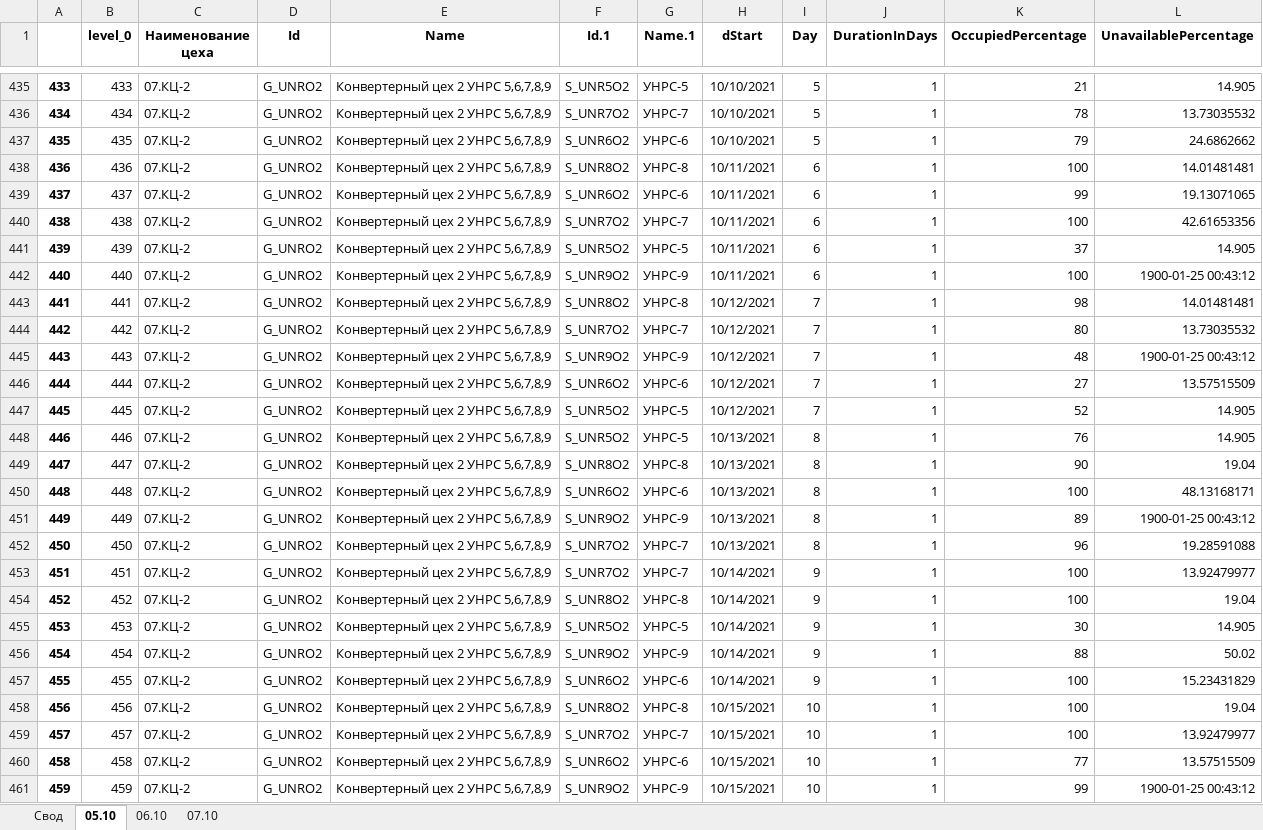
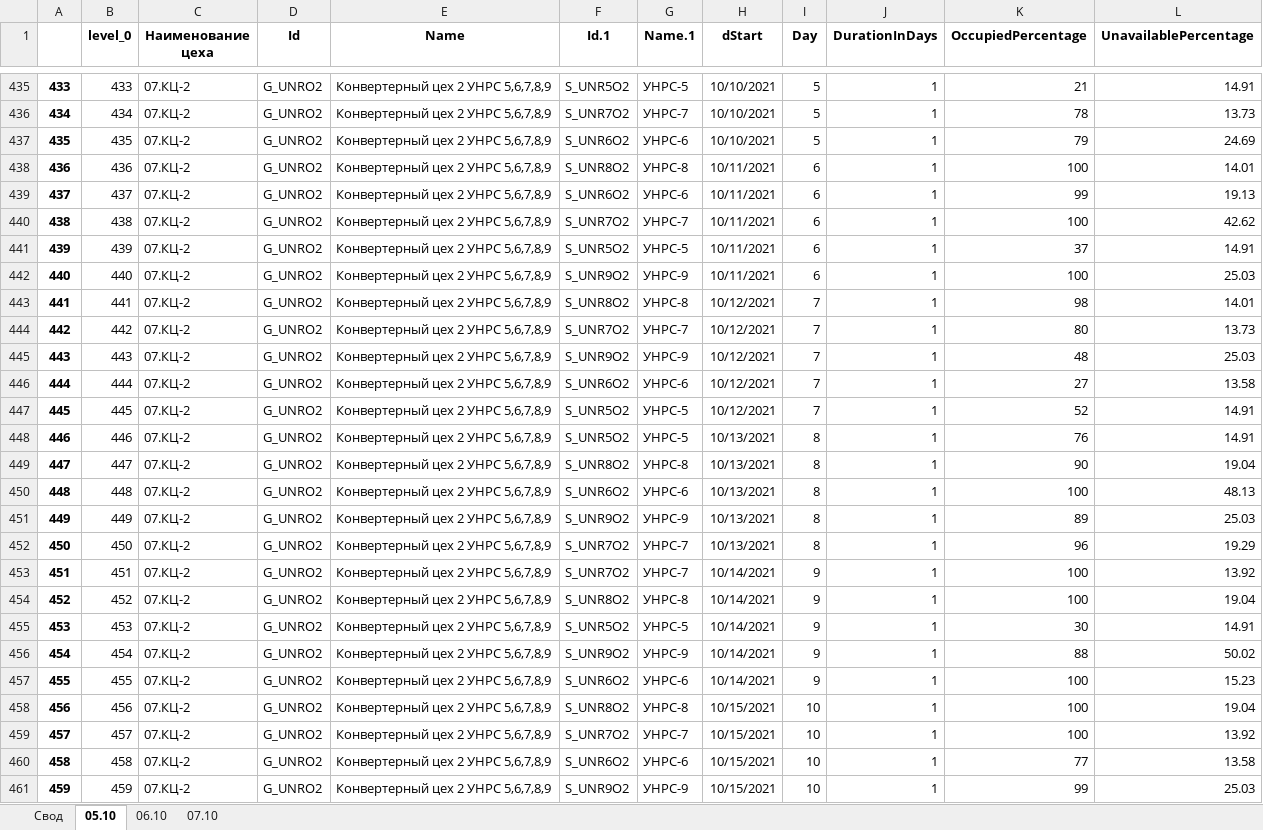
Before and after one commit to Maksiomo/accenture-facility-ui-ux, an Excel workbook: src/backend/dataSource/02.Загрузка оборудования.xlsx, sheet 05.10, drawn as a sheet; only a part is shown, gaps mark what is left out; values as stored, in another font and other column widths than the file's, no borders; the diff covers the shown part only; the diff names each change by its address in the sheet, - before the commit and + after, or states it on an @@ line.

```diff
--- a/src/backend/dataSource/02.Загрузка оборудования.xlsx (sheet 05.10)
+++ b/src/backend/dataSource/02.Загрузка оборудования.xlsx (sheet 05.10)
-L435 (UnavailablePercentage): 14.905
+L435 (UnavailablePercentage): 14.91
-L436 (UnavailablePercentage): 13.73035532
+L436 (UnavailablePercentage): 13.73
-L437 (UnavailablePercentage): 24.6862662
+L437 (UnavailablePercentage): 24.69
-L438 (UnavailablePercentage): 14.01481481
+L438 (UnavailablePercentage): 14.01
-L439 (UnavailablePercentage): 19.13071065
+L439 (UnavailablePercentage): 19.13
-L440 (UnavailablePercentage): 42.61653356
+L440 (UnavailablePercentage): 42.62
-L441 (UnavailablePercentage): 14.905
+L441 (UnavailablePercentage): 14.91
-L442 (UnavailablePercentage): 1900-01-25 00:43:12
+L442 (UnavailablePercentage): 25.03
-L443 (UnavailablePercentage): 14.01481481
+L443 (UnavailablePercentage): 14.01
-L444 (UnavailablePercentage): 13.73035532
+L444 (UnavailablePercentage): 13.73
-L445 (UnavailablePercentage): 1900-01-25 00:43:12
+L445 (UnavailablePercentage): 25.03
-L446 (UnavailablePercentage): 13.57515509
+L446 (UnavailablePercentage): 13.58
-L447:L448 (UnavailablePercentage): 14.905
+L447:L448 (UnavailablePercentage): 14.91
-L450 (UnavailablePercentage): 48.13168171
+L450 (UnavailablePercentage): 48.13
-L451 (UnavailablePercentage): 1900-01-25 00:43:12
+L451 (UnavailablePercentage): 25.03
-L452 (UnavailablePercentage): 19.28591088
+L452 (UnavailablePercentage): 19.29
-L453 (UnavailablePercentage): 13.92479977
+L453 (UnavailablePercentage): 13.92
-L455 (UnavailablePercentage): 14.905
+L455 (UnavailablePercentage): 14.91
-L457 (UnavailablePercentage): 15.23431829
+L457 (UnavailablePercentage): 15.23
-L459 (UnavailablePercentage): 13.92479977
+L459 (UnavailablePercentage): 13.92
-L460 (UnavailablePercentage): 13.57515509
+L460 (UnavailablePercentage): 13.58
-L461 (UnavailablePercentage): 1900-01-25 00:43:12
+L461 (UnavailablePercentage): 25.03
```
Also changed, not shown: 1462 edited cells elsewhere in this sheet, 14 other files.
